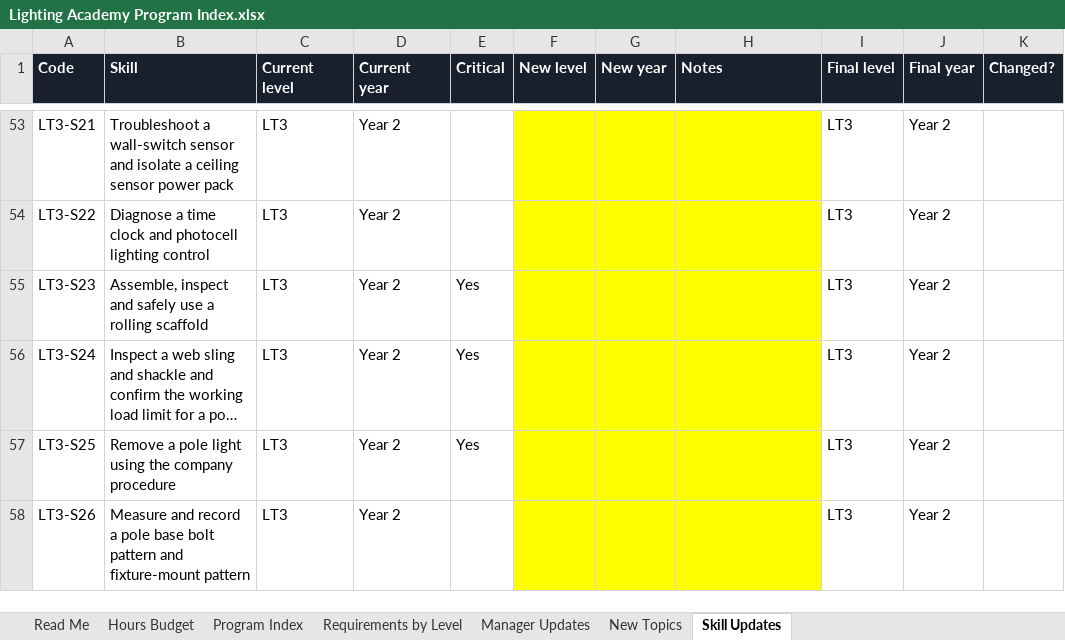
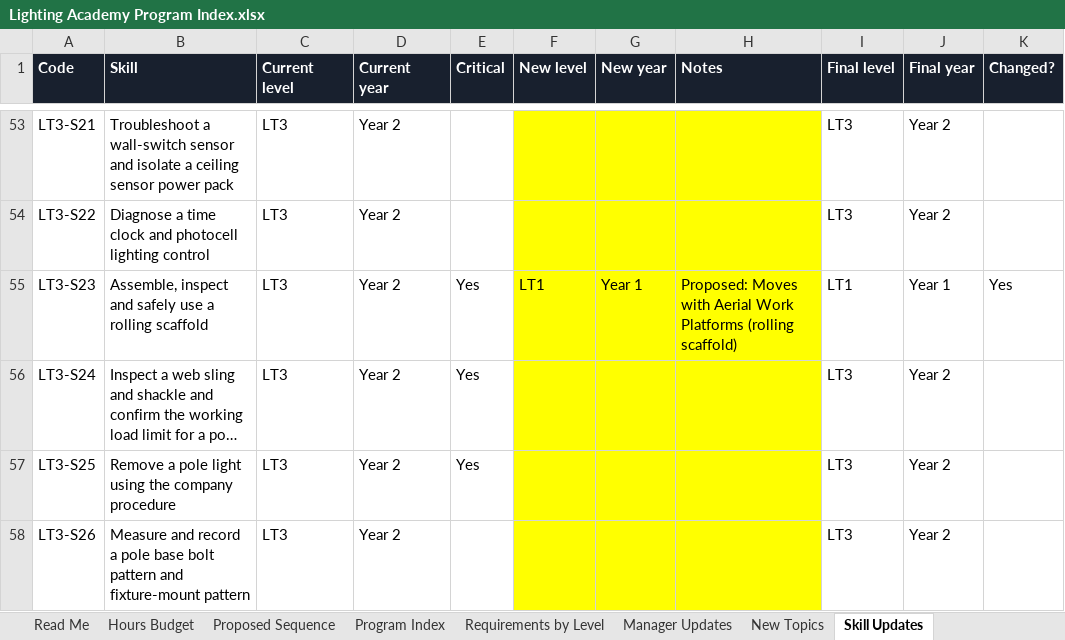
Before and after one commit to havelightswilltravel/internationallightingacademy, an Excel workbook: docs/Lighting Academy Program Index.xlsx, sheet Skill Updates, drawn as a sheet; only a part is shown, gaps mark what is left out; long unchanged cells end in …; values as stored, in another font and other column widths than the file's, no borders; charts and pictures not drawn; the diff covers the shown part only; the diff names each change by its address in the sheet, - before the commit and + after, or states it on an @@ line.

```diff
--- a/docs/Lighting Academy Program Index.xlsx (sheet Skill Updates)
+++ b/docs/Lighting Academy Program Index.xlsx (sheet Skill Updates)
+sheet tab: Proposed Sequence
-F55 (New level): (empty)
+F55 (New level): LT1
-G55 (New year): (empty)
+G55 (New year): Year 1
-H55 (Notes): (empty)
+H55 (Notes): Proposed: Moves with Aerial Work Platforms (rolling scaffold)
-I55 (Final level): LT3
+I55 (Final level): LT1
-J55 (Final year): Year 2
+J55 (Final year): Year 1
-K55 (Changed?): (empty)
+K55 (Changed?): Yes
```
Also changed, not shown: 48 edited cells elsewhere in this sheet, sheet Manager Updates, sheet Hours Budget, sheet Read Me, 2 other files.
